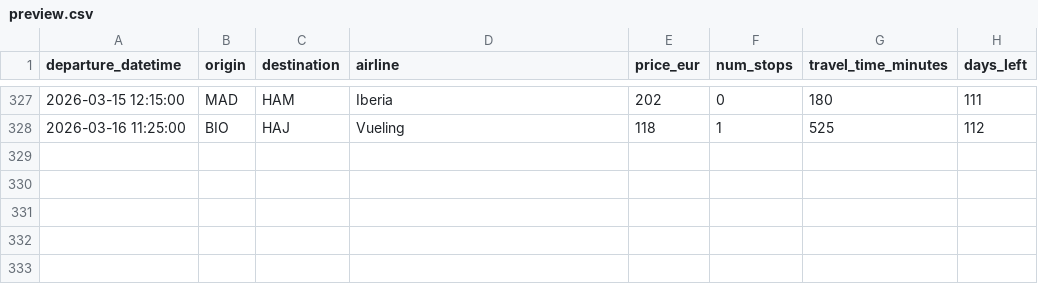
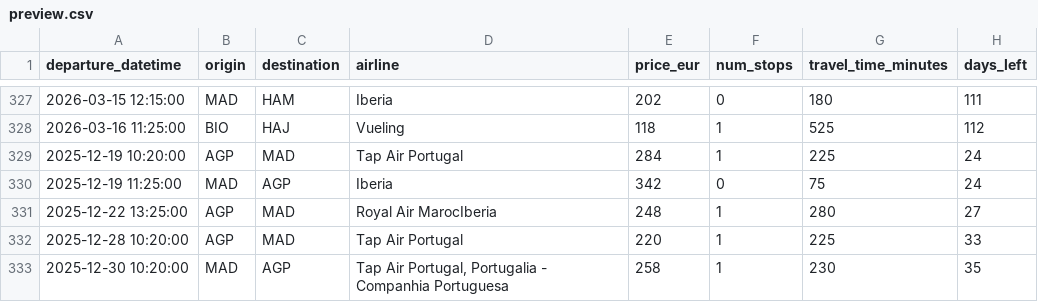
Before and after one commit to pilaarfdeez/Seguidor_vuelos, a CSV file: data/results/raw/preview.csv, drawn as a sheet; only a part is shown, gaps mark what is left out.

```diff
--- a/data/results/raw/preview.csv
+++ b/data/results/raw/preview.csv
@@ -328 +328,6 @@ departure_datetime,origin,destination,airline,price_eur,num_stops,travel_time_mi
 2026-03-16 11:25:00,BIO,HAJ,Vueling,118,1,525,112
+2025-12-19 10:20:00,AGP,MAD,Tap Air Portugal,284,1,225,24
+2025-12-19 11:25:00,MAD,AGP,Iberia,342,0,75,24
+2025-12-22 13:25:00,AGP,MAD,Royal Air MarocIberia,248,1,280,27
+2025-12-28 10:20:00,AGP,MAD,Tap Air Portugal,220,1,225,33
+2025-12-30 10:20:00,MAD,AGP,"Tap Air Portugal, Portugalia - Companhia Portuguesa",258,1,230,35
```
Also changed, not shown: 2 other files.
